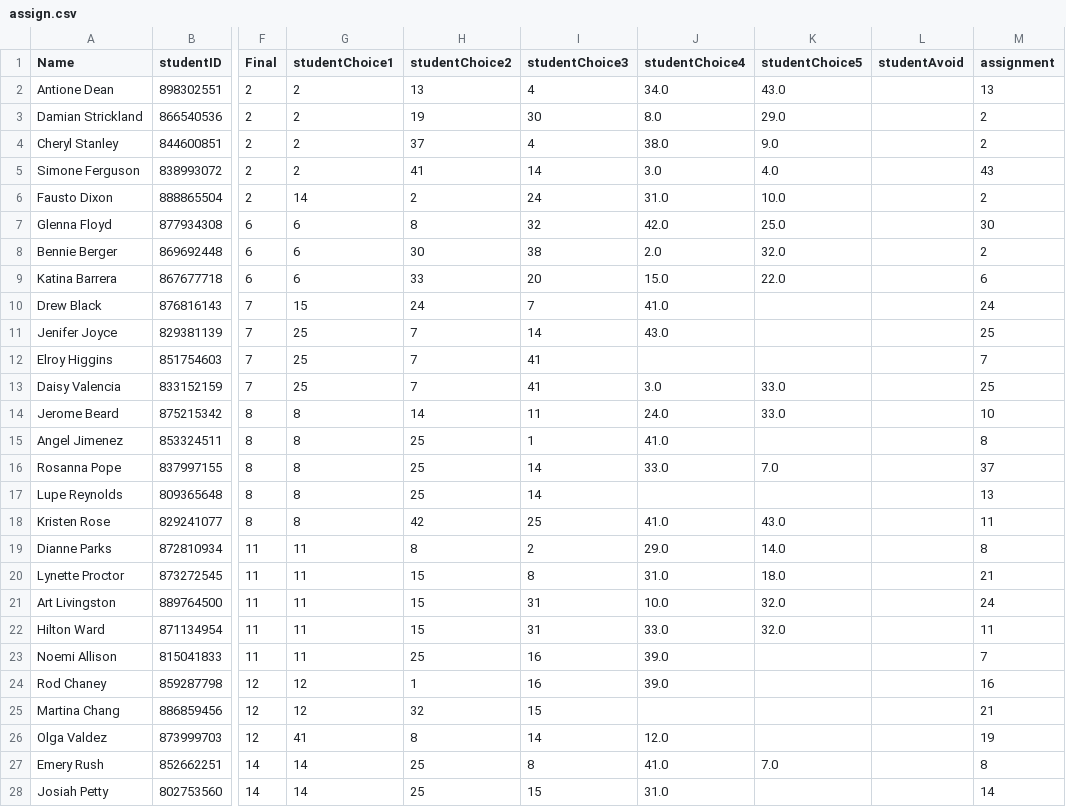
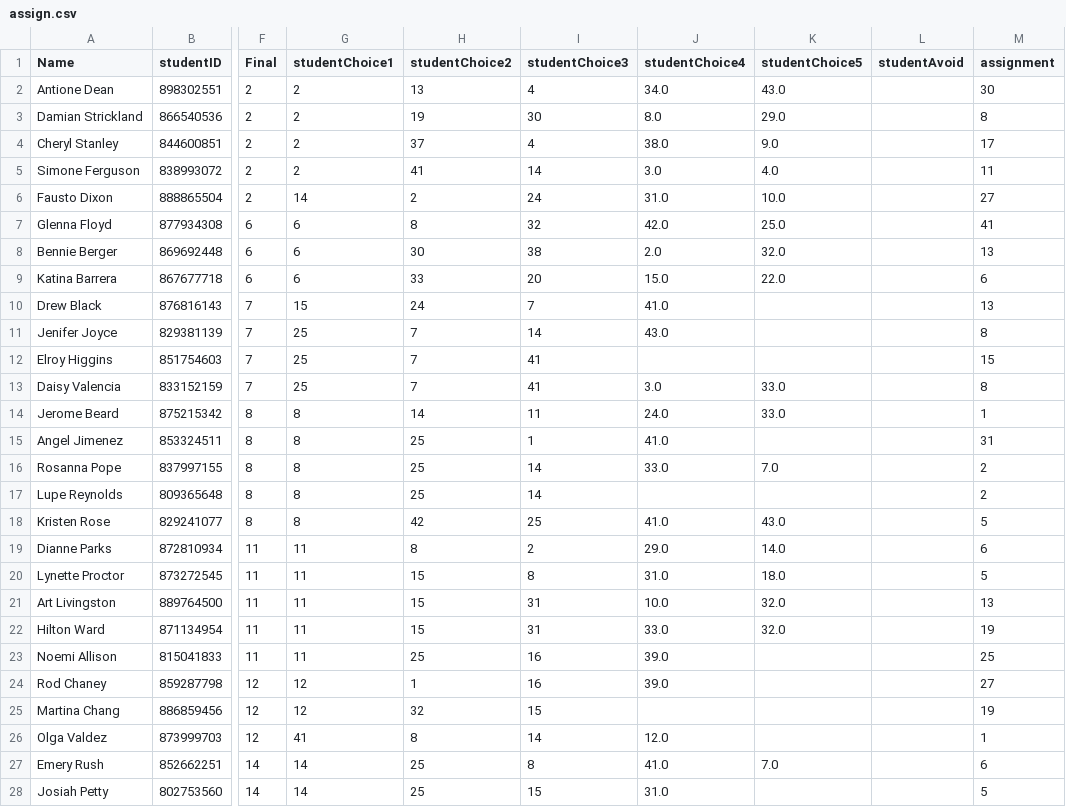
Before and after one commit to kaibrooks/capstone-colander, a CSV file: io/assign.csv, drawn as a sheet; only a part is shown, gaps mark what is left out; the diff covers the shown part only; the diff names each change by its address in the sheet, - before the commit and + after, or states it on an @@ line.

```diff
--- a/io/assign.csv
+++ b/io/assign.csv
-M2 (assignment): 13
+M2 (assignment): 30
-M3 (assignment): 2
+M3 (assignment): 8
-M4 (assignment): 2
+M4 (assignment): 17
-M5 (assignment): 43
+M5 (assignment): 11
-M6 (assignment): 2
+M6 (assignment): 27
-M7 (assignment): 30
+M7 (assignment): 41
-M8 (assignment): 2
+M8 (assignment): 13
-M10 (assignment): 24
+M10 (assignment): 13
-M11 (assignment): 25
+M11 (assignment): 8
-M12 (assignment): 7
+M12 (assignment): 15
-M13 (assignment): 25
+M13 (assignment): 8
-M14 (assignment): 10
+M14 (assignment): 1
-M15 (assignment): 8
+M15 (assignment): 31
-M16 (assignment): 37
+M16 (assignment): 2
-M17 (assignment): 13
+M17 (assignment): 2
-M18 (assignment): 11
+M18 (assignment): 5
-M19 (assignment): 8
+M19 (assignment): 6
-M20 (assignment): 21
+M20 (assignment): 5
-M21 (assignment): 24
+M21 (assignment): 13
-M22 (assignment): 11
+M22 (assignment): 19
-M23 (assignment): 7
+M23 (assignment): 25
-M24 (assignment): 16
+M24 (assignment): 27
-M25 (assignment): 21
+M25 (assignment): 19
-M26 (assignment): 19
+M26 (assignment): 1
-M27 (assignment): 8
+M27 (assignment): 6
-M28 (assignment): 14
+M28 (assignment): 5
```
Also changed, not shown: 61 edited cells elsewhere in this file, io/settings.csv, 5 other files.
